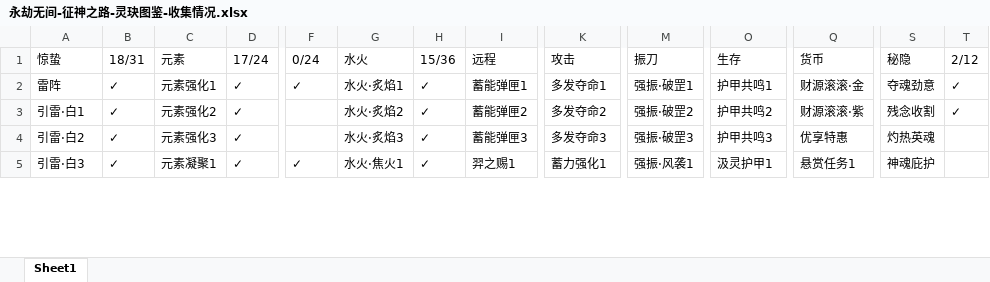
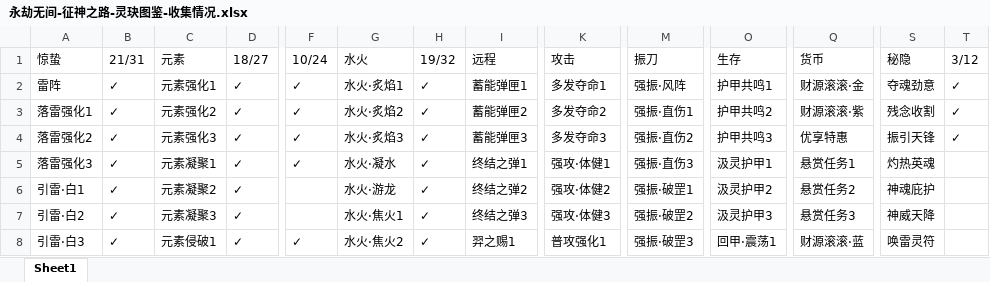
Before and after one commit to AlphaCatMeow/myscripts, an Excel workbook: excel/永劫无间-征神之路-灵玦图鉴-收集情况.xlsx, sheet Sheet1, drawn as a sheet; only a part is shown, gaps mark what is left out; values as stored, in another font and other column widths than the file's, no cell formats; addresses are those after the commit; rows hold the shown columns only; the diff covers the shown part only; the diff names each change by its address in the sheet, - before the commit and + after, or states it on an @@ line.

```diff
--- a/excel/永劫无间-征神之路-灵玦图鉴-收集情况.xlsx (sheet Sheet1)
+++ b/excel/永劫无间-征神之路-灵玦图鉴-收集情况.xlsx (sheet Sheet1)
-B1: 18/31
+B1: 21/31
-D1: 17/24
+D1: 18/27
-F1: 0/24
+F1: 10/24
-H1: 15/36
+H1: 19/32
-T1: 2/12
+T1: 3/12
-M2 (振刀): 强振·破罡1
+M2 (振刀): 强振·风阵
+row 3: 落雷强化1 | ✓ | 元素强化2 | ✓ | ✓ | 水火·炙焰2 | ✓ | 蓄能弹匣2 | 多发夺命2 | 强振·直伤1 | 护甲共鸣2 | 财源滚滚·紫 | 残念收割 | ✓
+row 4: 落雷强化2 | ✓ | 元素强化3 | ✓ | ✓ | 水火·炙焰3 | ✓ | 蓄能弹匣3 | 多发夺命3 | 强振·直伤2 | 护甲共鸣3 | 优享特惠 | 振引天锋 | ✓
+row 5: 落雷强化3 | ✓ | 元素凝聚1 | ✓ | ✓ | 水火·凝水 | ✓ | 终结之弹1 | 强攻·体健1 | 强振·直伤3 | 汲灵护甲1 | 悬赏任务1 | 灼热英魂
-C6 (元素): 元素强化2
+C6 (元素): 元素凝聚2
-G6 (水火): 水火·炙焰2
+G6 (水火): 水火·游龙
-I6 (远程): 蓄能弹匣2
+I6 (远程): 终结之弹2
-K6 (攻击): 多发夺命2
+K6 (攻击): 强攻·体健2
-M6 (振刀): 强振·破罡2
+M6 (振刀): 强振·破罡1
-O6 (生存): 护甲共鸣2
+O6 (生存): 汲灵护甲2
-Q6 (货币): 财源滚滚·紫
+Q6 (货币): 悬赏任务2
-S6 (秘隐): 残念收割
+S6 (秘隐): 神魂庇护
-T6 (3/12): ✓
+T6 (3/12): (empty)
-C7 (元素): 元素强化3
+C7 (元素): 元素凝聚3
-G7 (水火): 水火·炙焰3
+G7 (水火): 水火·焦火1
-I7 (远程): 蓄能弹匣3
+I7 (远程): 终结之弹3
-K7 (攻击): 多发夺命3
+K7 (攻击): 强攻·体健3
-M7 (振刀): 强振·破罡3
+M7 (振刀): 强振·破罡2
-O7 (生存): 护甲共鸣3
+O7 (生存): 汲灵护甲3
-Q7 (货币): 优享特惠
+Q7 (货币): 悬赏任务3
-S7 (秘隐): 灼热英魂
+S7 (秘隐): 神威天降
-C8 (元素): 元素凝聚1
+C8 (元素): 元素侵破1
-G8 (水火): 水火·焦火1
+G8 (水火): 水火·焦火2
-K8 (攻击): 蓄力强化1
+K8 (攻击): 普攻强化1
-M8 (振刀): 强振·风袭1
+M8 (振刀): 强振·破罡3
-O8 (生存): 汲灵护甲1
+O8 (生存): 回甲·震荡1
-Q8 (货币): 悬赏任务1
+Q8 (货币): 财源滚滚·蓝
-S8 (秘隐): 神魂庇护
+S8 (秘隐): 唤雷灵符
```
Also changed, not shown: 4 added rows, 7 removed rows and 187 edited cells elsewhere in this sheet, cell formats, formulas that keep their value, 1 other file.
